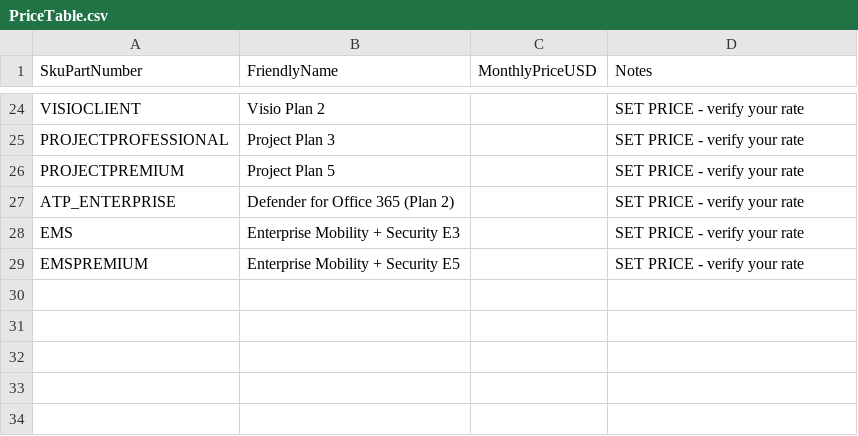
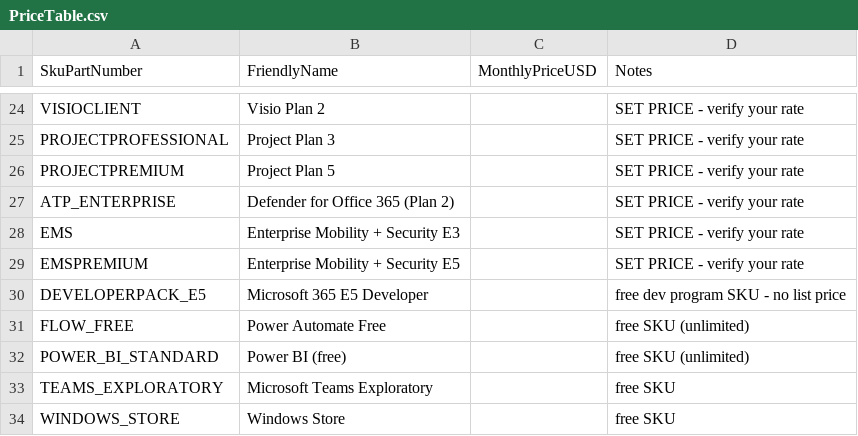
Before and after one commit to ugursayar/seatscout, a CSV file: config/PriceTable.csv, drawn as a sheet; only a part is shown, gaps mark what is left out; the diff names each change by its address in the sheet, - before the commit and + after, or states it on an @@ line.

Commit message:
v1.0.1: Entra ID P1 fallback, unlimited-SKU fix, en-US currency; add launch kit

```diff
--- a/config/PriceTable.csv
+++ b/config/PriceTable.csv
+row 30: DEVELOPERPACK_E5 | Microsoft 365 E5 Developer |  | free dev program SKU - no list price
+row 31: FLOW_FREE | Power Automate Free |  | free SKU (unlimited)
+row 32: POWER_BI_STANDARD | Power BI (free) |  | free SKU (unlimited)
+row 33: TEAMS_EXPLORATORY | Microsoft Teams Exploratory |  | free SKU
+row 34: WINDOWS_STORE | Windows Store |  | free SKU
```
Also changed, not shown: 2 other files.
